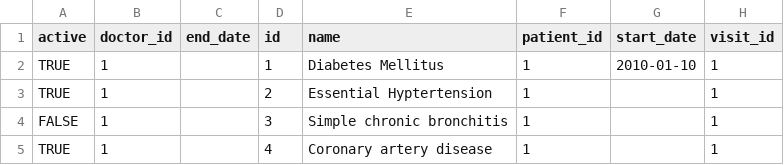
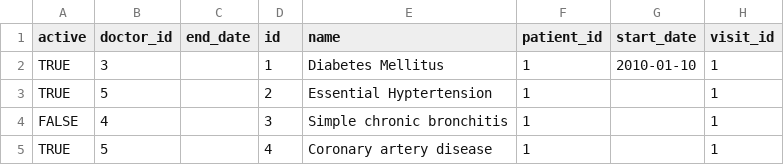
Before and after one commit to bethanyr/clinic_visualization, a CSV file: db/seed_data/$medical_conditions.csv, drawn as a sheet.

```diff
--- a/db/seed_data/$medical_conditions.csv
+++ b/db/seed_data/$medical_conditions.csv
@@ -1,5 +1,5 @@
 active,doctor_id,end_date,id,name,patient_id,start_date,visit_id
-TRUE,1,,1,Diabetes Mellitus,1,2010-01-10,1
-TRUE,1,,2,Essential Hyptertension,1,,1
-FALSE,1,,3,Simple chronic bronchitis,1,,1
-TRUE,1,,4,Coronary artery disease,1,,1
+TRUE,3,,1,Diabetes Mellitus,1,2010-01-10,1
+TRUE,5,,2,Essential Hyptertension,1,,1
+FALSE,4,,3,Simple chronic bronchitis,1,,1
+TRUE,5,,4,Coronary artery disease,1,,1
```
Also changed, not shown: db/seed_data/$visits.csv, 10 other files.
